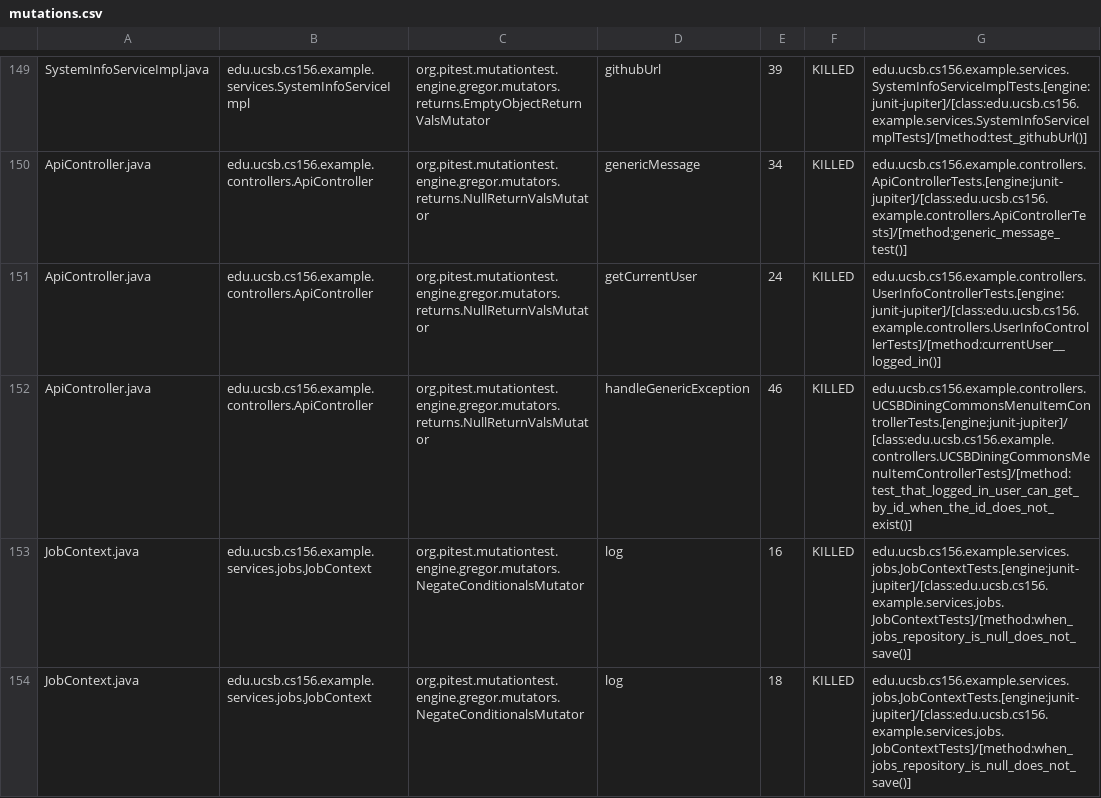
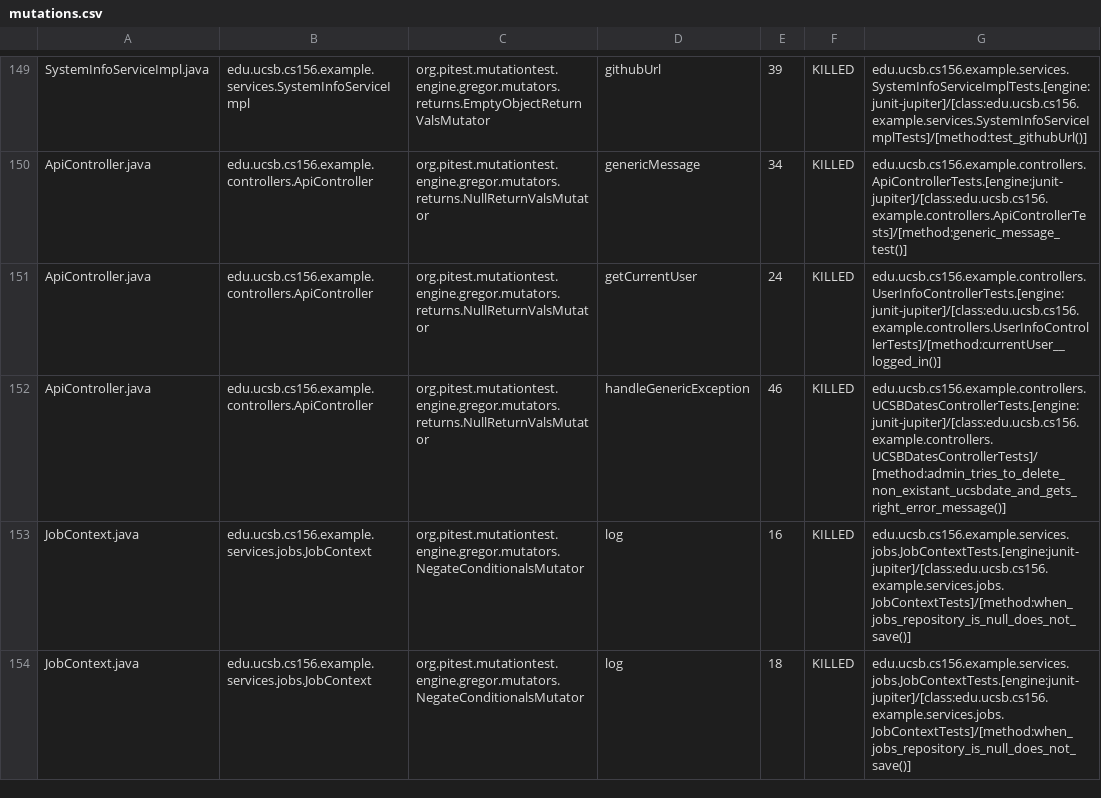
Before and after one commit to ucsb-cs156-s26/team01-s26-13, a CSV file: prs/66/pitest/mutations.csv, drawn as a sheet; only a part is shown, gaps mark what is left out.

Commit message:
Deploying to gh-pages from @ ucsb-cs156-s26/team01-s26-13@3f0a69b6fd330c81fe69e66e2d4d9c4d04967c11 🚀

```diff
--- a/prs/66/pitest/mutations.csv
+++ b/prs/66/pitest/mutations.csv
@@ -151,3 +151,3 @@ ApiController.java,edu.ucsb.cs156.example.controllers.ApiController,org.pitest.m
 ApiController.java,edu.ucsb.cs156.example.controllers.ApiController,org.pitest.mutationtest.engine.gregor.mutators.returns.NullReturnValsMutator,getCurrentUser,24,KILLED,edu.ucsb.cs156.example.controllers.UserInfoControllerTests.[engine:junit-jupiter]/[class:edu.ucsb.cs156.example.controllers.UserInfoControllerTests]/[method:currentUser__logged_in()]
-ApiController.java,edu.ucsb.cs156.example.controllers.ApiController,org.pitest.mutationtest.engine.gregor.mutators.returns.NullReturnValsMutator,handleGenericException,46,KILLED,edu.ucsb.cs156.example.controllers.UCSBDiningCommonsMenuItemControllerTests.[engine:junit-jupiter]/[class:edu.ucsb.cs156.example.controllers.UCSBDiningCommonsMenuItemControllerTests]/[method:test_that_logged_in_user_can_get_by_id_when_the_id_does_not_exist()]
+ApiController.java,edu.ucsb.cs156.example.controllers.ApiController,org.pitest.mutationtest.engine.gregor.mutators.returns.NullReturnValsMutator,handleGenericException,46,KILLED,edu.ucsb.cs156.example.controllers.UCSBDatesControllerTests.[engine:junit-jupiter]/[class:edu.ucsb.cs156.example.controllers.UCSBDatesControllerTests]/[method:admin_tries_to_delete_non_existant_ucsbdate_and_gets_right_error_message()]
 JobContext.java,edu.ucsb.cs156.example.services.jobs.JobContext,org.pitest.mutationtest.engine.gregor.mutators.NegateConditionalsMutator,log,16,KILLED,edu.ucsb.cs156.example.services.jobs.JobContextTests.[engine:junit-jupiter]/[class:edu.ucsb.cs156.example.services.jobs.JobContextTests]/[method:when_jobs_repository_is_null_does_not_save()]
```
Also changed, not shown: 22 other files.
